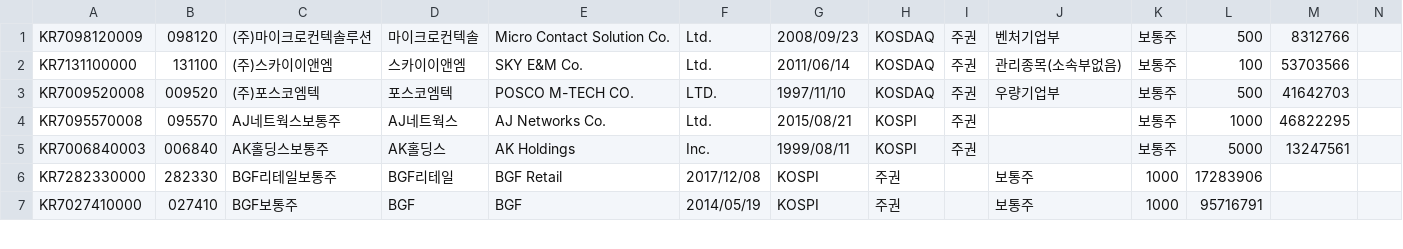
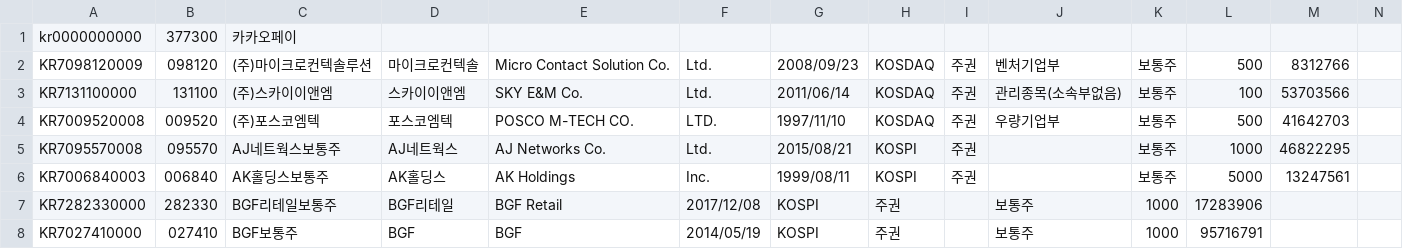
Before and after one commit to kkimsungchul/stock, a CSV file: 20211102_stockCode.csv, drawn as a sheet; only a part is shown.

Commit message:
2021-11-04 1. 파싱에서 데이터 정제 작업 부분 추가중 2. 카카오페이 증권코드 추가

```diff
--- a/20211102_stockCode.csv
+++ b/20211102_stockCode.csv
@@ -1 +1,2 @@
+kr0000000000,377300,카카오페이
 KR7098120009,098120,(주)마이크로컨텍솔루션,마이크로컨텍솔,Micro Contact Solution Co.,Ltd.,2008/09/23,KOSDAQ,주권,벤처기업부,보통주,500,8312766
```
Also changed, not shown: 1 other file.
